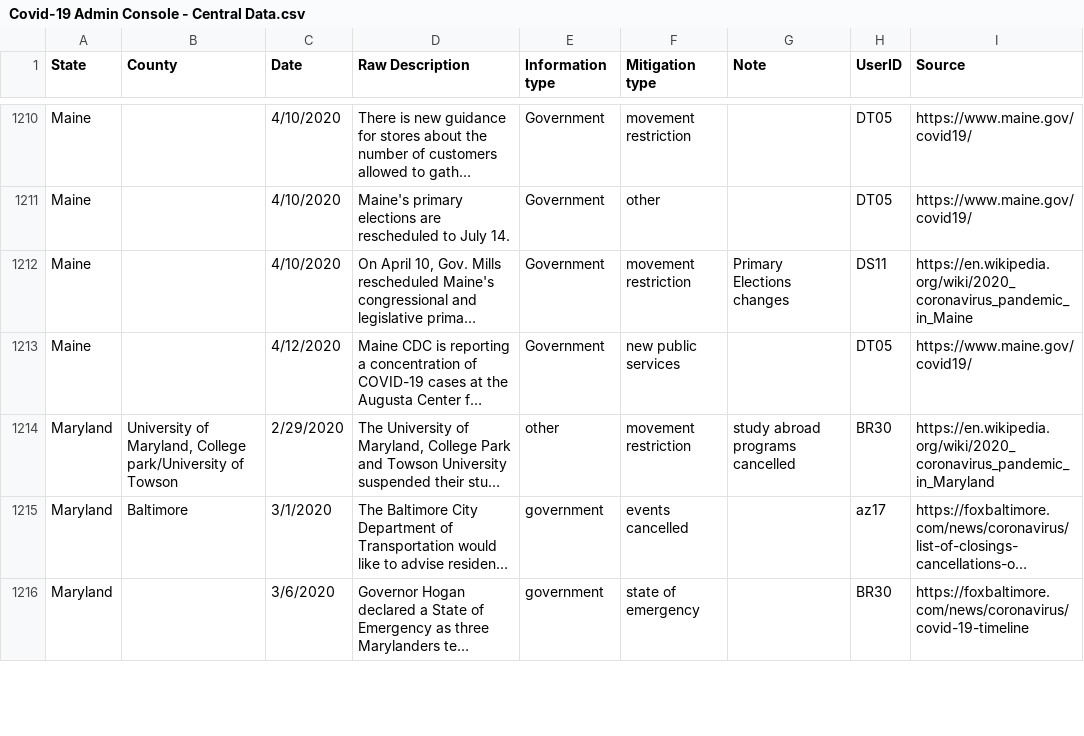
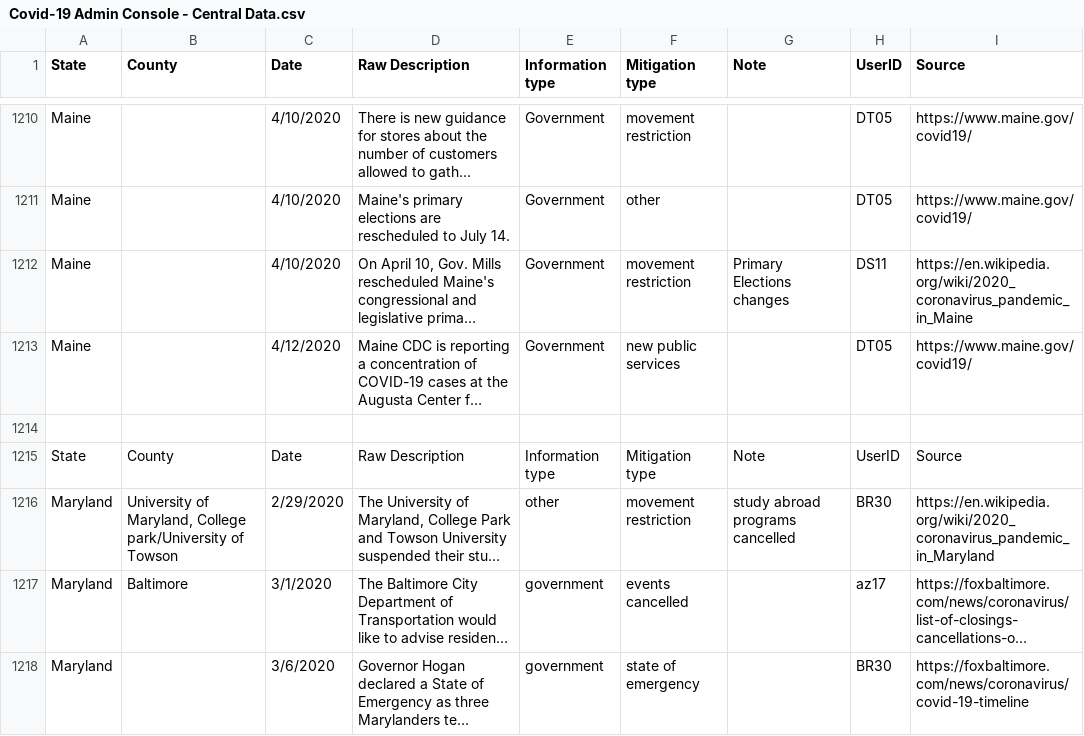
Before and after one commit to Christopher-Scott/Covid-19_Project, a CSV file: Covid-19 Admin Console - Central Data.csv, drawn as a sheet; only a part is shown, gaps mark what is left out; long unchanged cells end in …; the diff names each change by its address in the sheet, - before the commit and + after, or states it on an @@ line.

```diff
--- a/Covid-19 Admin Console - Central Data.csv
+++ b/Covid-19 Admin Console - Central Data.csv
+row 1214: (empty)
+row 1215: State | County | Date | Raw Description | Information type | Mitigation type | Note | UserID | Source
```
Also changed, not shown: 3 other files.
